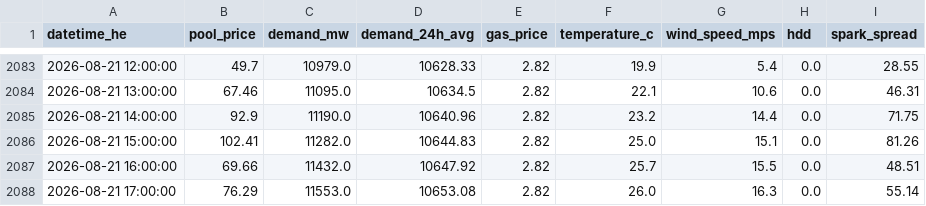
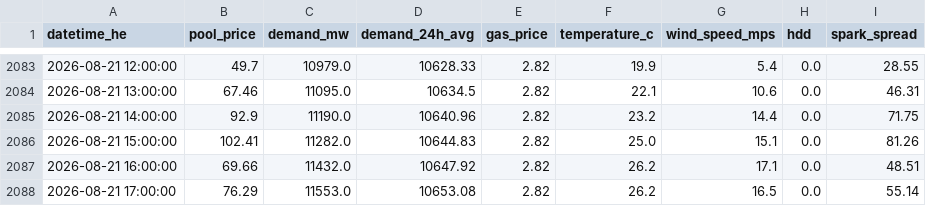
Before and after one commit to a338wong/alberta_energy_market_analytics_dashboard, a CSV file: data/processed/market_data_export.csv, drawn as a sheet; only a part is shown, gaps mark what is left out.

```diff
--- a/data/processed/market_data_export.csv
+++ b/data/processed/market_data_export.csv
@@ -2086,3 +2086,3 @@ datetime_he,pool_price,demand_mw,demand_24h_avg,gas_price,temperature_c,wind_spe
 2026-08-21 15:00:00,102.41,11282.0,10644.83,2.82,25.0,15.1,0.0,81.26
-2026-08-21 16:00:00,69.66,11432.0,10647.92,2.82,25.7,15.5,0.0,48.51
-2026-08-21 17:00:00,76.29,11553.0,10653.08,2.82,26.0,16.3,0.0,55.14
+2026-08-21 16:00:00,69.66,11432.0,10647.92,2.82,26.2,17.1,0.0,48.51
+2026-08-21 17:00:00,76.29,11553.0,10653.08,2.82,26.2,16.5,0.0,55.14
```
Also changed, not shown: data/raw/weather_data.csv.
